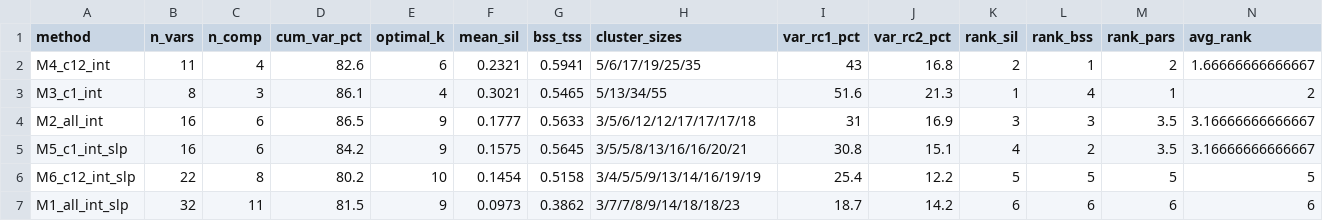
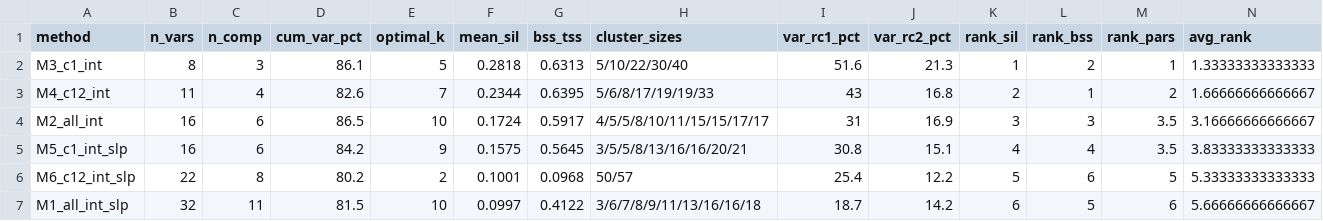
Before and after one commit to skysheng7/moo4feed_decoding_animal, a CSV file: results/15_pca_clustering/method_comparison.csv, drawn as a sheet.

Commit message:
5 cluster yield better results

```diff
--- a/results/15_pca_clustering/method_comparison.csv
+++ b/results/15_pca_clustering/method_comparison.csv
@@ -1,7 +1,7 @@
 "method","n_vars","n_comp","cum_var_pct","optimal_k","mean_sil","bss_tss","cluster_sizes","var_rc1_pct","var_rc2_pct","rank_sil","rank_bss","rank_pars","avg_rank"
-"M4_c12_int",11,4,82.6,6,0.2321,0.5941,"5/6/17/19/25/35",43,16.8,2,1,2,1.66666666666667
-"M3_c1_int",8,3,86.1,4,0.3021,0.5465,"5/13/34/55",51.6,21.3,1,4,1,2
-"M2_all_int",16,6,86.5,9,0.1777,0.5633,"3/5/6/12/12/17/17/17/18",31,16.9,3,3,3.5,3.16666666666667
-"M5_c1_int_slp",16,6,84.2,9,0.1575,0.5645,"3/5/5/8/13/16/16/20/21",30.8,15.1,4,2,3.5,3.16666666666667
-"M6_c12_int_slp",22,8,80.2,10,0.1454,0.5158,"3/4/5/5/9/13/14/16/19/19",25.4,12.2,5,5,5,5
-"M1_all_int_slp",32,11,81.5,9,0.0973,0.3862,"3/7/7/8/9/14/18/18/23",18.7,14.2,6,6,6,6
+"M3_c1_int",8,3,86.1,5,0.2818,0.6313,"5/10/22/30/40",51.6,21.3,1,2,1,1.33333333333333
+"M4_c12_int",11,4,82.6,7,0.2344,0.6395,"5/6/8/17/19/19/33",43,16.8,2,1,2,1.66666666666667
+"M2_all_int",16,6,86.5,10,0.1724,0.5917,"4/5/5/8/10/11/15/15/17/17",31,16.9,3,3,3.5,3.16666666666667
+"M5_c1_int_slp",16,6,84.2,9,0.1575,0.5645,"3/5/5/8/13/16/16/20/21",30.8,15.1,4,4,3.5,3.83333333333333
+"M6_c12_int_slp",22,8,80.2,2,0.1001,0.0968,"50/57",25.4,12.2,5,6,5,5.33333333333333
+"M1_all_int_slp",32,11,81.5,10,0.0997,0.4122,"3/6/7/8/9/11/13/16/16/18",18.7,14.2,6,5,6,5.66666666666667
```
Also changed, not shown: results/15_pca_clustering/pca_M1_all_int_slp_cow_clusters.csv, results/15_pca_clustering/pca_M2_all_int_cow_clusters.csv, 31 other files.
